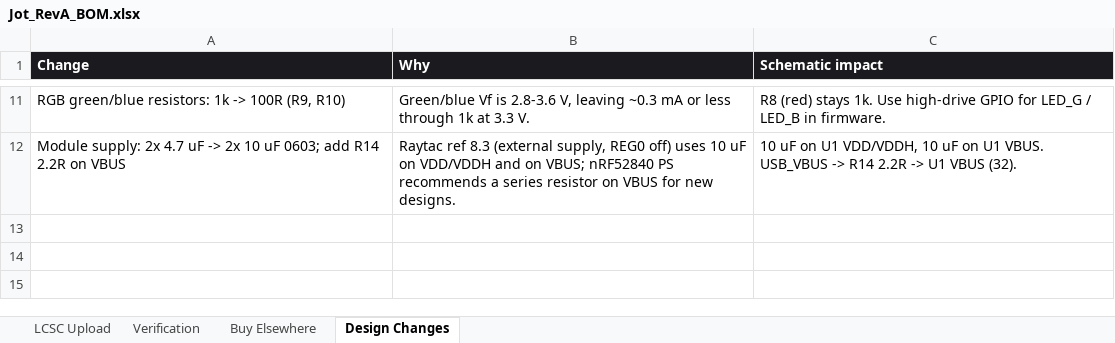
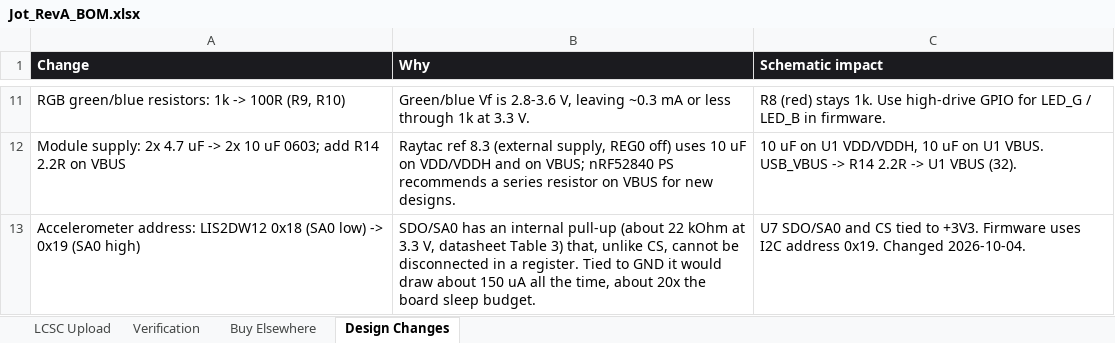
Before and after one commit to engineerjames44/jot, an Excel workbook: Schematics/RevA/BOM/Jot_RevA_BOM.xlsx, sheet Design Changes, drawn as a sheet; only a part is shown, gaps mark what is left out; values as stored, in another font and other column widths than the file's, no borders; the diff names each change by its address in the sheet, - before the commit and + after, or states it on an @@ line.

```diff
--- a/Schematics/RevA/BOM/Jot_RevA_BOM.xlsx (sheet Design Changes)
+++ b/Schematics/RevA/BOM/Jot_RevA_BOM.xlsx (sheet Design Changes)
+row 13: Accelerometer address: LIS2DW12 0x18 (SA0 low) -> 0x19 (SA0 high) | SDO/SA0 has an internal pull-up (about 22 kOhm at 3.3 V, datasheet Table 3) that, unlike CS, cannot be disconnected in a register. Tied to GND it would draw about 150 uA all the time, about 20x the board sleep budget. | U7 SDO/SA0 and CS tied to +3V3. Firmware uses I2C address 0x19. Changed 2026-10-04.
```
Also changed, not shown: Schematics/RevA/BOM/Jot_RevA_Pin_List.xlsx, 2 other files.
